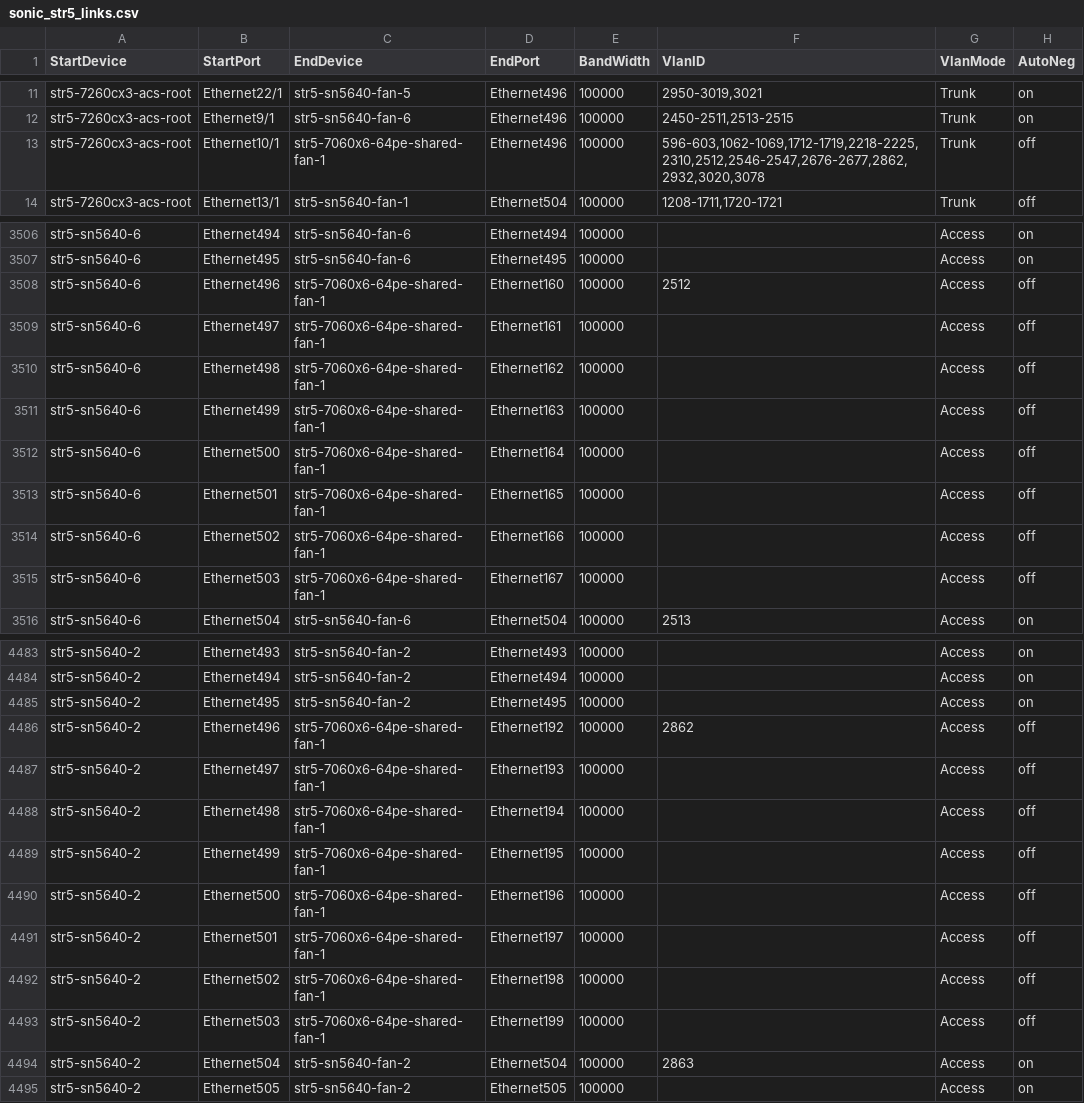
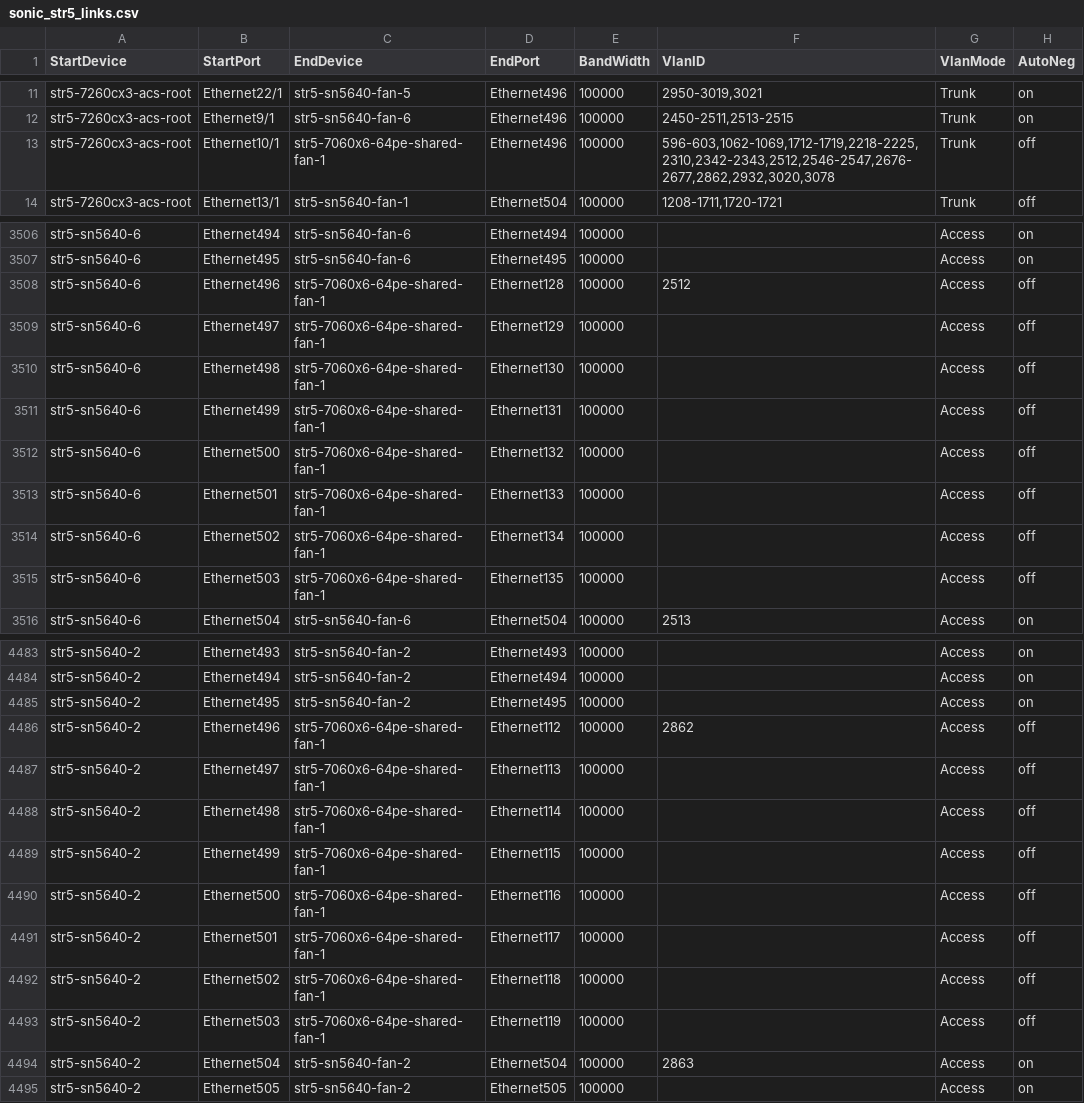
Before and after one commit to sakshamkhurana21/sonic-mgmt, a CSV file: ansible/files/sonic_str5_links.csv, drawn as a sheet; only a part is shown, gaps mark what is left out.

Commit message:
Merged PR 15161: [Auto Created by PR 15153] Sync connection graph facts from internal to internal-202505
Across different branches, the connection graph facts should remain consistent. However, as the code undergoes continuous updates, the disparities between connection graph facts files among different branches are becoming more pronounced, which divergence poses significant challenges for cherry-pick. To address these differences and reduce the time spent synchronizing branches, we can automate the creation of pull requests by running a pipeline. This pull request use the connection graph facts from the internal branch to overwrite other branches, thereby synchronizing the connection graph facts across different branches.This pull request is created from https://dev.azure.com/mssonic/internal/_git/sonic-mgmt-int/pullrequest/15153

```diff
--- a/ansible/files/sonic_str5_links.csv
+++ b/ansible/files/sonic_str5_links.csv
@@ -12,3 +12,3 @@ str5-7260cx3-acs-root,Ethernet22/1,str5-sn5640-fan-5,Ethernet496,100000,"2950-30
 str5-7260cx3-acs-root,Ethernet9/1,str5-sn5640-fan-6,Ethernet496,100000,"2450-2511,2513-2515",Trunk,on
-str5-7260cx3-acs-root,Ethernet10/1,str5-7060x6-64pe-shared-fan-1,Ethernet496,100000,"596-603,1062-1069,1712-1719,2218-2225,2310,2512,2546-2547,2676-2677,2862,2932,3020,3078",Trunk,off
+str5-7260cx3-acs-root,Ethernet10/1,str5-7060x6-64pe-shared-fan-1,Ethernet496,100000,"596-603,1062-1069,1712-1719,2218-2225,2310,2342-2343,2512,2546-2547,2676-2677,2862,2932,3020,3078",Trunk,off
 str5-7260cx3-acs-root,Ethernet13/1,str5-sn5640-fan-1,Ethernet504,100000,"1208-1711,1720-1721",Trunk,off
@@ -3507,10 +3507,10 @@ str5-sn5640-6,Ethernet494,str5-sn5640-fan-6,Ethernet494,100000,,Access,on
 str5-sn5640-6,Ethernet495,str5-sn5640-fan-6,Ethernet495,100000,,Access,on
-str5-sn5640-6,Ethernet496,str5-7060x6-64pe-shared-fan-1,Ethernet160,100000,2512,Access,off
-str5-sn5640-6,Ethernet497,str5-7060x6-64pe-shared-fan-1,Ethernet161,100000,,Access,off
-str5-sn5640-6,Ethernet498,str5-7060x6-64pe-shared-fan-1,Ethernet162,100000,,Access,off
-str5-sn5640-6,Ethernet499,str5-7060x6-64pe-shared-fan-1,Ethernet163,100000,,Access,off
-str5-sn5640-6,Ethernet500,str5-7060x6-64pe-shared-fan-1,Ethernet164,100000,,Access,off
-str5-sn5640-6,Ethernet501,str5-7060x6-64pe-shared-fan-1,Ethernet165,100000,,Access,off
-str5-sn5640-6,Ethernet502,str5-7060x6-64pe-shared-fan-1,Ethernet166,100000,,Access,off
-str5-sn5640-6,Ethernet503,str5-7060x6-64pe-shared-fan-1,Ethernet167,100000,,Access,off
+str5-sn5640-6,Ethernet496,str5-7060x6-64pe-shared-fan-1,Ethernet128,100000,2512,Access,off
+str5-sn5640-6,Ethernet497,str5-7060x6-64pe-shared-fan-1,Ethernet129,100000,,Access,off
+str5-sn5640-6,Ethernet498,str5-7060x6-64pe-shared-fan-1,Ethernet130,100000,,Access,off
+str5-sn5640-6,Ethernet499,str5-7060x6-64pe-shared-fan-1,Ethernet131,100000,,Access,off
+str5-sn5640-6,Ethernet500,str5-7060x6-64pe-shared-fan-1,Ethernet132,100000,,Access,off
+str5-sn5640-6,Ethernet501,str5-7060x6-64pe-shared-fan-1,Ethernet133,100000,,Access,off
+str5-sn5640-6,Ethernet502,str5-7060x6-64pe-shared-fan-1,Ethernet134,100000,,Access,off
+str5-sn5640-6,Ethernet503,str5-7060x6-64pe-shared-fan-1,Ethernet135,100000,,Access,off
 str5-sn5640-6,Ethernet504,str5-sn5640-fan-6,Ethernet504,100000,2513,Access,on
@@ -4485,10 +4485,10 @@ str5-sn5640-2,Ethernet494,str5-sn5640-fan-2,Ethernet494,100000,,Access,on
 str5-sn5640-2,Ethernet495,str5-sn5640-fan-2,Ethernet495,100000,,Access,on
-str5-sn5640-2,Ethernet496,str5-7060x6-64pe-shared-fan-1,Ethernet192,100000,2862,Access,off
-str5-sn5640-2,Ethernet497,str5-7060x6-64pe-shared-fan-1,Ethernet193,100000,,Access,off
-str5-sn5640-2,Ethernet498,str5-7060x6-64pe-shared-fan-1,Ethernet194,100000,,Access,off
-str5-sn5640-2,Ethernet499,str5-7060x6-64pe-shared-fan-1,Ethernet195,100000,,Access,off
-str5-sn5640-2,Ethernet500,str5-7060x6-64pe-shared-fan-1,Ethernet196,100000,,Access,off
-str5-sn5640-2,Ethernet501,str5-7060x6-64pe-shared-fan-1,Ethernet197,100000,,Access,off
-str5-sn5640-2,Ethernet502,str5-7060x6-64pe-shared-fan-1,Ethernet198,100000,,Access,off
-str5-sn5640-2,Ethernet503,str5-7060x6-64pe-shared-fan-1,Ethernet199,100000,,Access,off
+str5-sn5640-2,Ethernet496,str5-7060x6-64pe-shared-fan-1,Ethernet112,100000,2862,Access,off
+str5-sn5640-2,Ethernet497,str5-7060x6-64pe-shared-fan-1,Ethernet113,100000,,Access,off
+str5-sn5640-2,Ethernet498,str5-7060x6-64pe-shared-fan-1,Ethernet114,100000,,Access,off
+str5-sn5640-2,Ethernet499,str5-7060x6-64pe-shared-fan-1,Ethernet115,100000,,Access,off
+str5-sn5640-2,Ethernet500,str5-7060x6-64pe-shared-fan-1,Ethernet116,100000,,Access,off
+str5-sn5640-2,Ethernet501,str5-7060x6-64pe-shared-fan-1,Ethernet117,100000,,Access,off
+str5-sn5640-2,Ethernet502,str5-7060x6-64pe-shared-fan-1,Ethernet118,100000,,Access,off
+str5-sn5640-2,Ethernet503,str5-7060x6-64pe-shared-fan-1,Ethernet119,100000,,Access,off
 str5-sn5640-2,Ethernet504,str5-sn5640-fan-2,Ethernet504,100000,2863,Access,on
```
